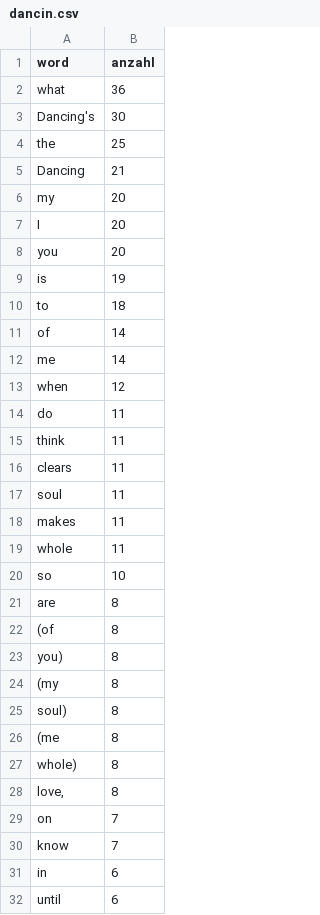
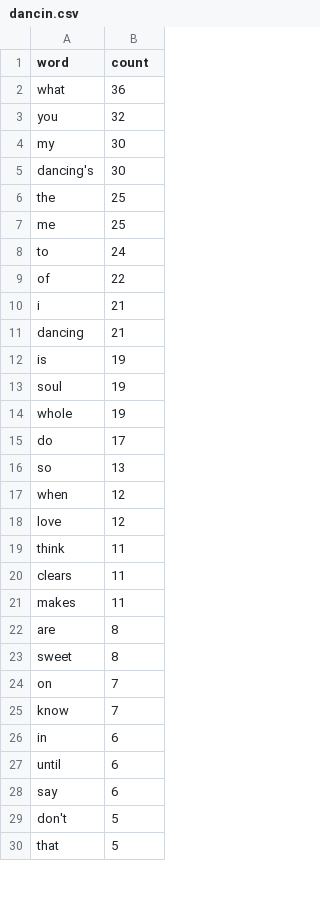
Before and after one commit to M4rshe1/PySL, a CSV file: LyricsTool/dancin.csv, drawn as a sheet; only a part is shown; the shorter side is filled out with more unchanged rows; the diff covers the shown part only.

```diff
--- a/LyricsTool/dancin.csv
+++ b/LyricsTool/dancin.csv
@@ -1,29 +1,24 @@
-word;anzahl
+word;count
 what;36
-Dancing's;30
+you;32
+my;30
+dancing's;30
 the;25
-Dancing;21
-my;20
-I;20
-you;20
+me;25
+to;24
+of;22
+i;21
+dancing;21
 is;19
-to;18
-of;14
-me;14
+soul;19
+whole;19
+do;17
+so;13
 when;12
-do;11
+love;12
 think;11
 clears;11
-soul;11
 makes;11
-whole;11
-so;10
 are;8
-(of;8
-you);8
-(my;8
-soul);8
-(me;8
-whole);8
-love,;8
+sweet;8
 on;7
```
Also changed, not shown: 6 added rows, 32 removed rows and 25 edited cells elsewhere in this file, 8 other files.
